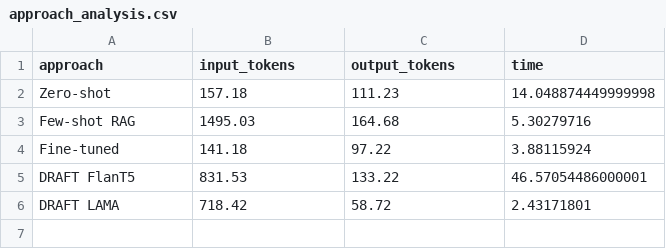
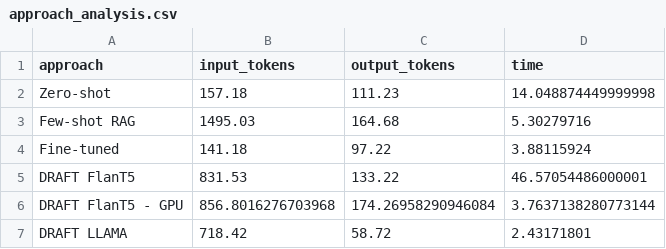
Before and after one commit to sa4s-serc/LLM4ADR, a CSV file: Efficiency/approach_analysis.csv, drawn as a sheet; addresses are those after the commit; the diff names each change by its address in the sheet, - before the commit and + after, or states it on an @@ line.

Commit message:
added token count

```diff
--- a/Efficiency/approach_analysis.csv
+++ b/Efficiency/approach_analysis.csv
+row 6: DRAFT FlanT5 - GPU | 856.8016276703968 | 174.26958290946084 | 3.7637138280773144
-A7 (approach): DRAFT LAMA
+A7 (approach): DRAFT LLAMA
```
Also changed, not shown: 8 other files.
